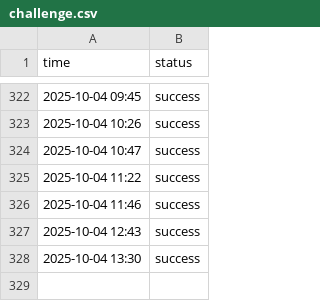
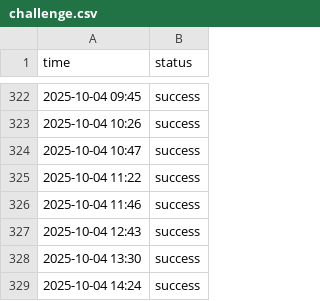
Before and after one commit to aryan4859/ForgeMonitor, a CSV file: content/logs/challenge.csv, drawn as a sheet; only a part is shown, gaps mark what is left out; the diff names each change by its address in the sheet, - before the commit and + after, or states it on an @@ line.

```diff
--- a/content/logs/challenge.csv
+++ b/content/logs/challenge.csv
+row 329: 2025-10-04 14:24 | success
```
Also changed, not shown: content/logs/api.csv, content/logs/cicd.csv, 4 other files.
